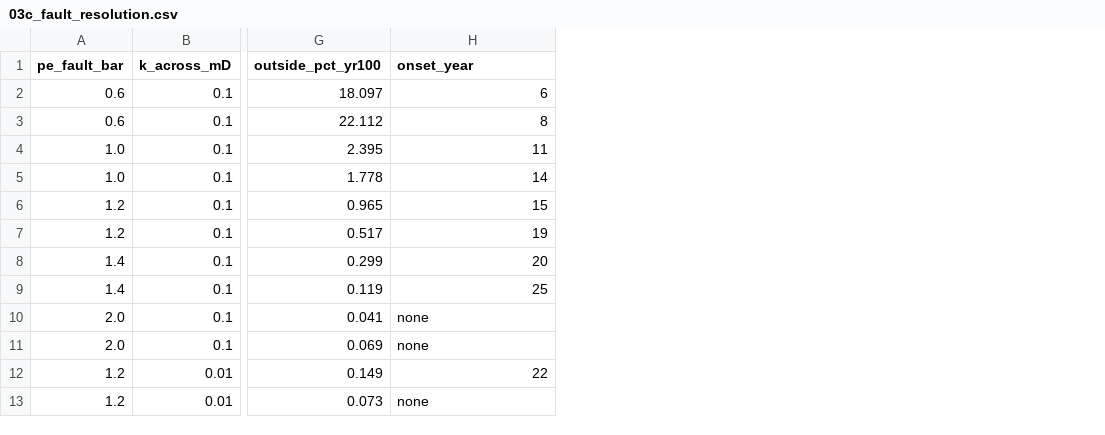
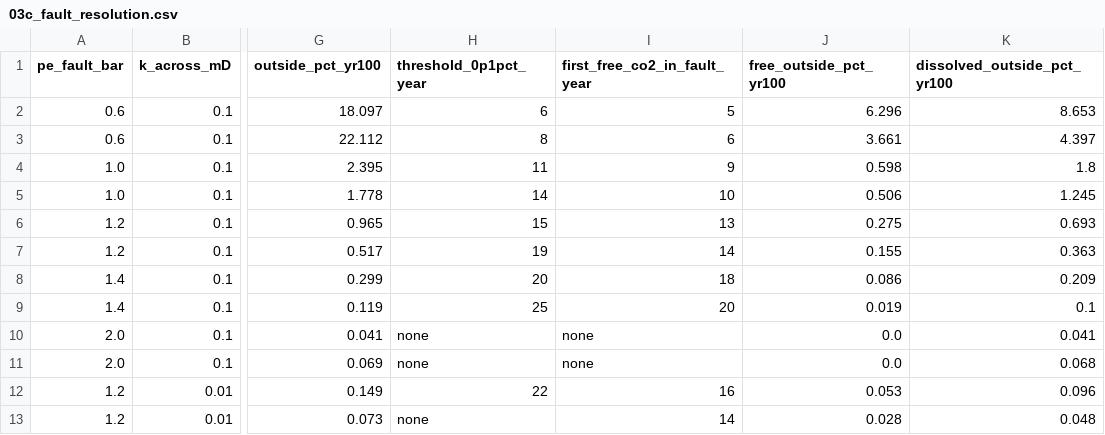
Before and after one commit to Benswagg04/Thai-CO2-Storage-Jutuldarcy, a CSV file: results/03c_fault_resolution.csv, drawn as a sheet; only a part is shown, gaps mark what is left out; the diff names each change by its address in the sheet, - before the commit and + after, or states it on an @@ line.

```diff
--- a/results/03c_fault_resolution.csv
+++ b/results/03c_fault_resolution.csv
+column I (first_free_co2_in_fault_year), rows 2-13: 5 | 6 | 9 | 10 | 13 | 14 | 18 | 20 | none | none | 16 | 14
+column J (free_outside_pct_yr100), rows 2-13: 6.296 | 3.661 | 0.598 | 0.506 | 0.275 | 0.155 | 0.086 | 0.019 | 0.0 | 0.0 | 0.053 | 0.028
+column K (dissolved_outside_pct_yr100), rows 2-13: 8.653 | 4.397 | 1.8 | 1.245 | 0.693 | 0.363 | 0.209 | 0.1 | 0.041 | 0.068 | 0.096 | 0.048
-H1: onset_year
+H1: threshold_0p1pct_year
```
Also changed, not shown: results/03_sweep_summary.csv, 7 other files.
